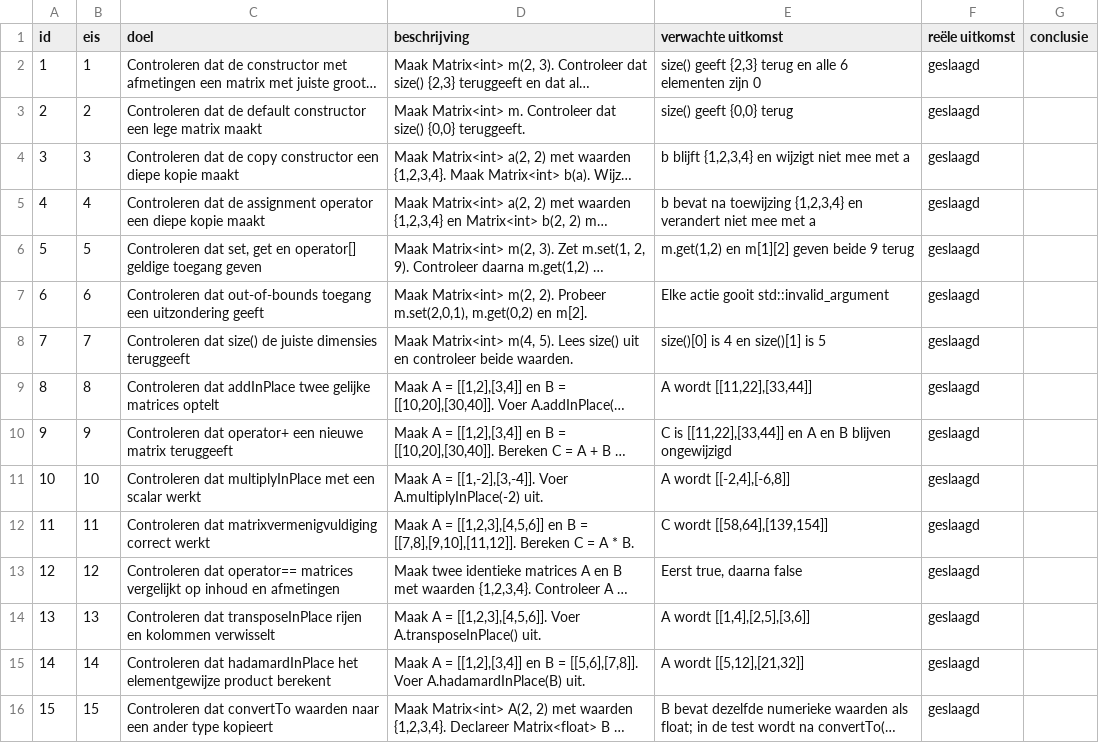
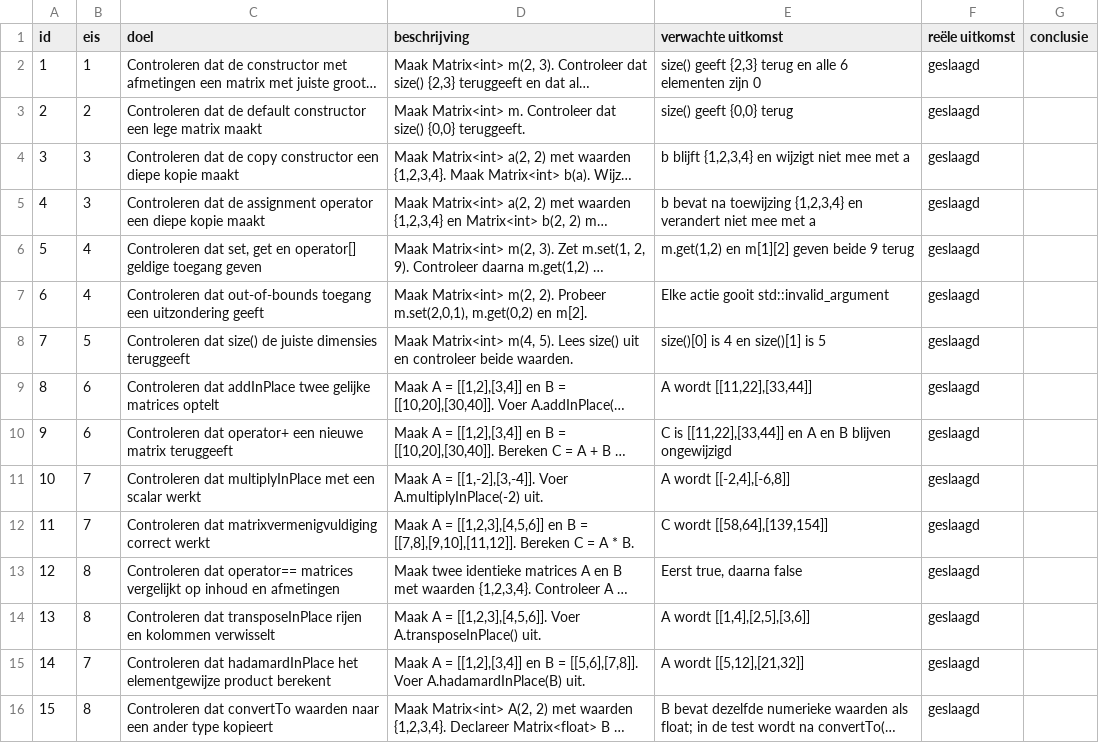
Before and after one commit to HHS-Assignments/Embedded-Test-and-Security, a CSV file: Test-Week-2/Test.csv, drawn as a sheet; long unchanged cells end in …; the diff names each change by its address in the sheet, - before the commit and + after, or states it on an @@ line.

Commit message:
updated test and eisen

```diff
--- a/Test-Week-2/Test.csv
+++ b/Test-Week-2/Test.csv
-B5 (eis): 4
+B5 (eis): 3
-B6 (eis): 5
+B6 (eis): 4
-B7 (eis): 6
+B7 (eis): 4
-B8 (eis): 7
+B8 (eis): 5
-B9 (eis): 8
+B9 (eis): 6
-B10 (eis): 9
+B10 (eis): 6
-B11 (eis): 10
+B11 (eis): 7
-B12 (eis): 11
+B12 (eis): 7
-B13 (eis): 12
+B13 (eis): 8
-B14 (eis): 13
+B14 (eis): 8
-B15 (eis): 14
+B15 (eis): 7
-B16 (eis): 15
+B16 (eis): 8
```
Also changed, not shown: 1 other file.
